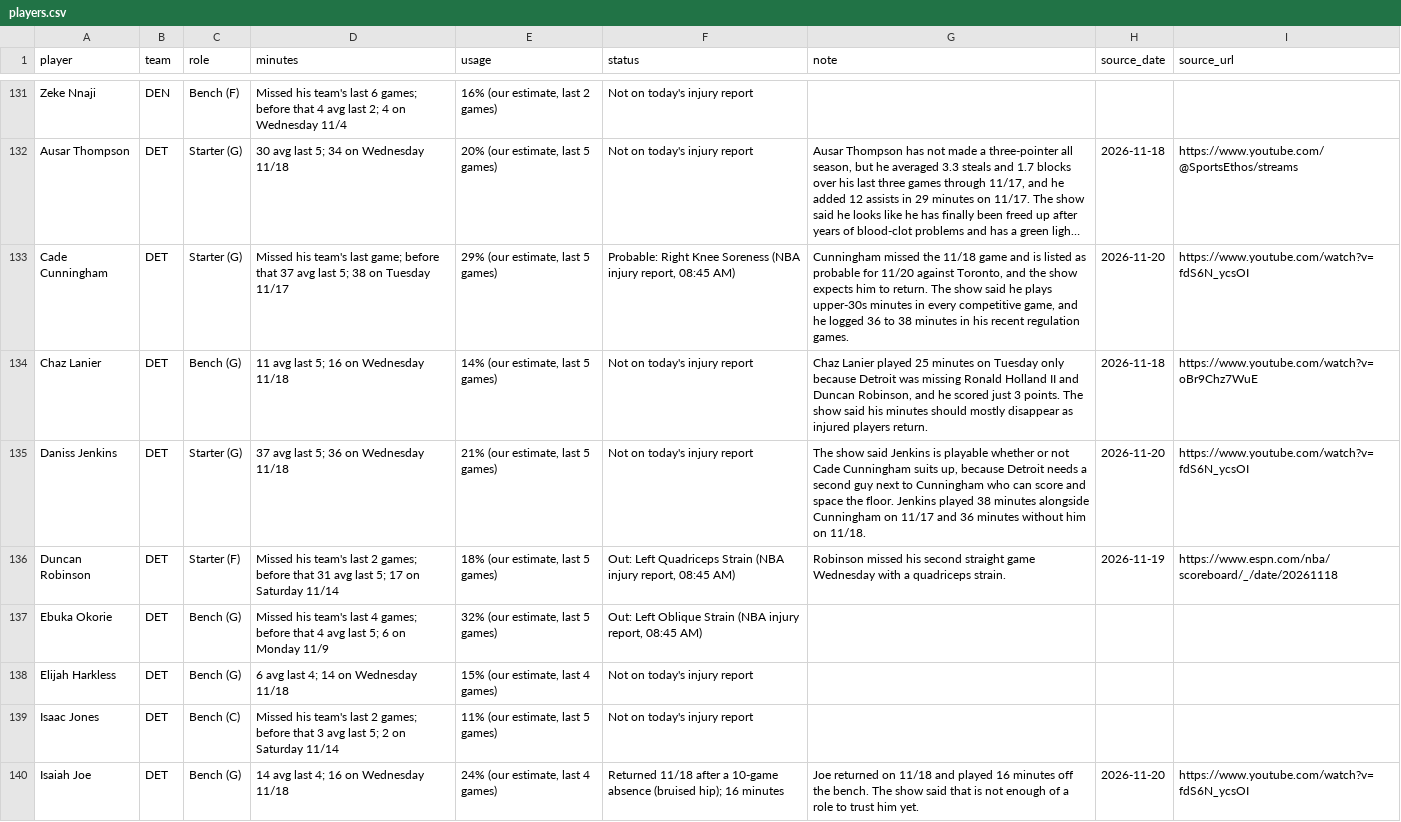
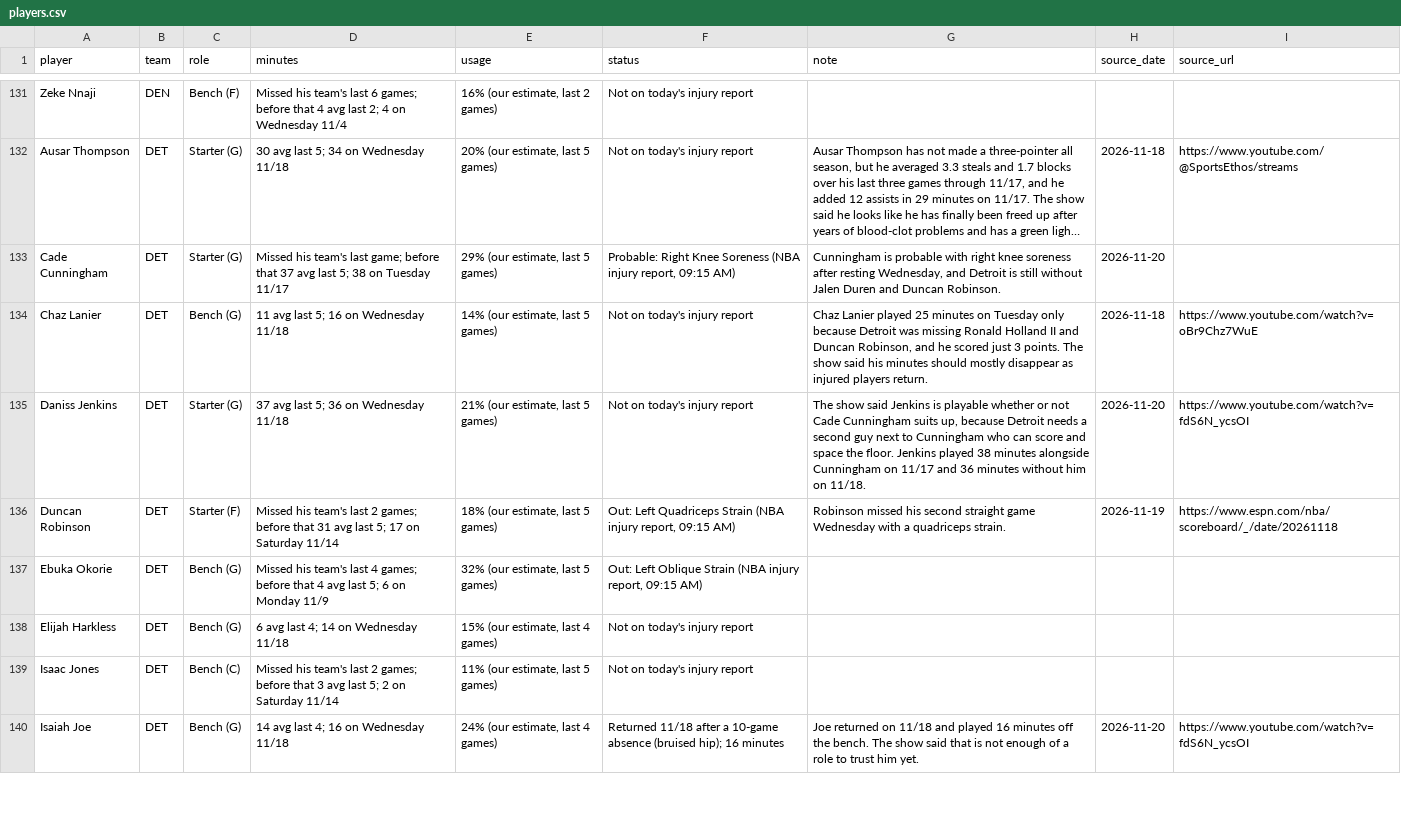
Before and after one commit to nascardataguy2/nba-2026-27, a CSV file: data/players.csv, drawn as a sheet; only a part is shown, gaps mark what is left out; long unchanged cells end in …; the diff covers the shown part only; the diff names each change by its address in the sheet, - before the commit and + after, or states it on an @@ line.

```diff
--- a/data/players.csv
+++ b/data/players.csv
-F133 (status): …injury report, 08:45 AM)
+F133 (status): …injury report, 09:15 AM)
-G133 (note): Cunningham missed the 11/18 game and is listed as probable for 11/20 against Toronto, and the show expects him to return. The show said he plays upper-30s minutes in every competitive game, and he logged 36 to 38 minutes in his recent regulation games.
+G133 (note): Cunningham is probable with right knee soreness after resting Wednesday, and Detroit is still without Jalen Duren and Duncan Robinson.
-I133 (source_url): https://www.youtube.com/watch?v=fdS6N_ycsOI
+I133 (source_url): (empty)
-F136 (status): …injury report, 08:45 AM)
+F136 (status): …injury report, 09:15 AM)
-F137 (status): …injury report, 08:45 AM)
+F137 (status): …injury report, 09:15 AM)
```
Also changed, not shown: 142 edited cells elsewhere in this file, data/injuries.csv, 11 other files.
